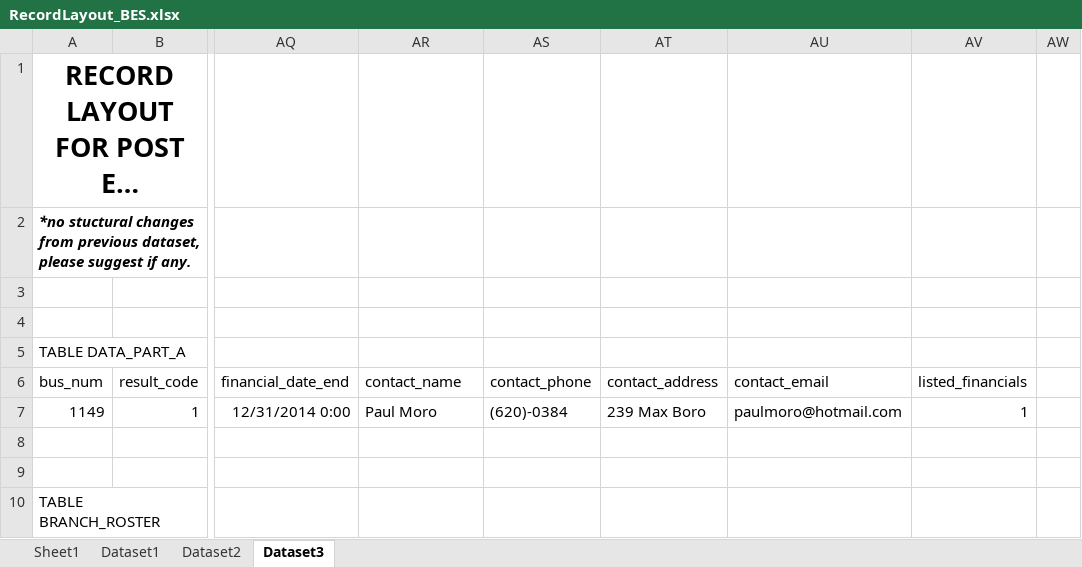
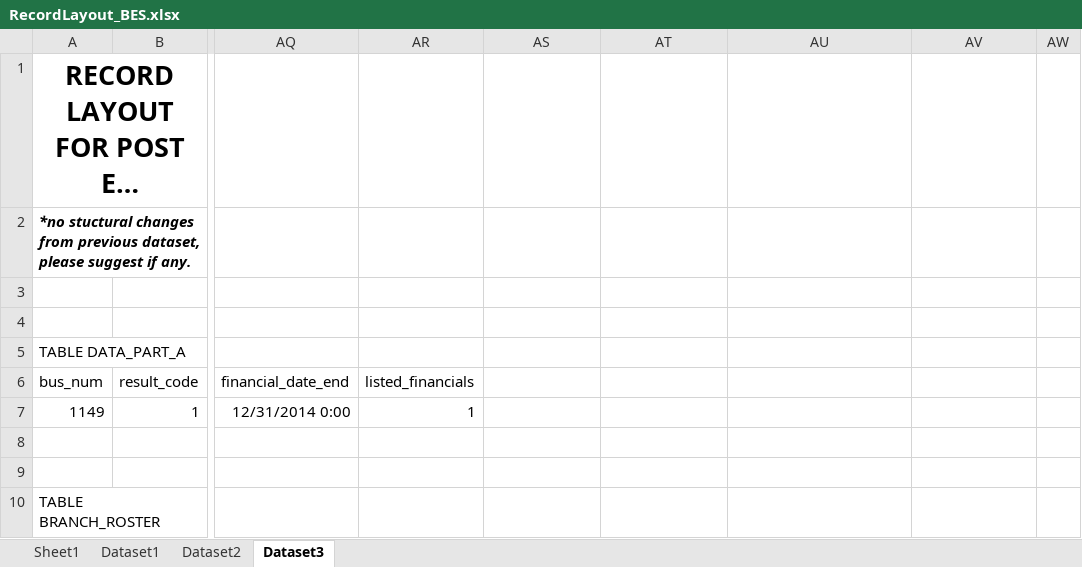
Before and after one commit to gaguilar2015/BES, an Excel workbook: decision-tables/RecordLayout_BES.xlsx, sheet Dataset3, drawn as a sheet; only a part is shown, gaps mark what is left out; long unchanged cells end in …; values as stored, in another font and other column widths than the file's, no borders; table styles not drawn; the diff names each change by its address in the sheet, - before the commit and + after, or states it on an @@ line.

```diff
--- a/decision-tables/RecordLayout_BES.xlsx (sheet Dataset3)
+++ b/decision-tables/RecordLayout_BES.xlsx (sheet Dataset3)
-AR6: contact_name
+AR6: listed_financials
-AS6: contact_phone
+AS6: (empty)
-AT6: contact_address
+AT6: (empty)
-AU6: contact_email
+AU6: (empty)
-AV6: listed_financials
+AV6: (empty)
-AR7 (listed_financials): Paul Moro
+AR7 (listed_financials): 1
-AS7: (620)-0384
+AS7: (empty)
-AT7: 239 Max Boro
+AT7: (empty)
-AU7: paulmoro@hotmail.com
+AU7: (empty)
-AV7: 1
+AV7: (empty)
```
Also changed, not shown: decision-tables/Wholesale_Retail.xlsx.
